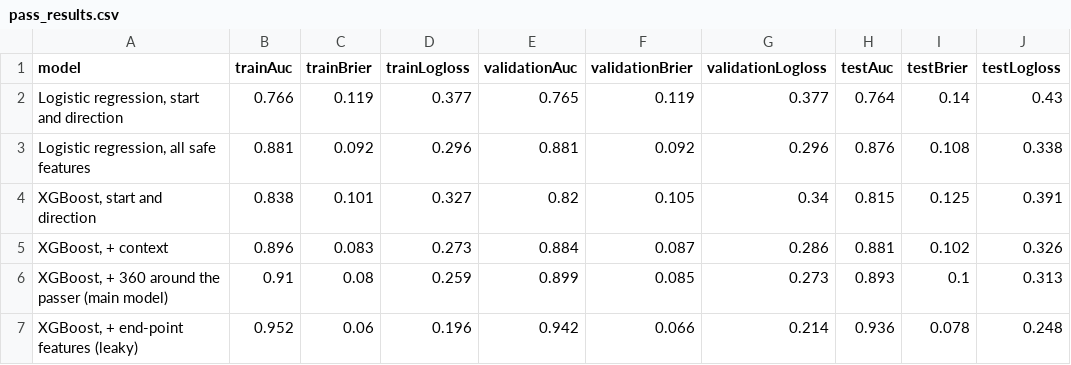
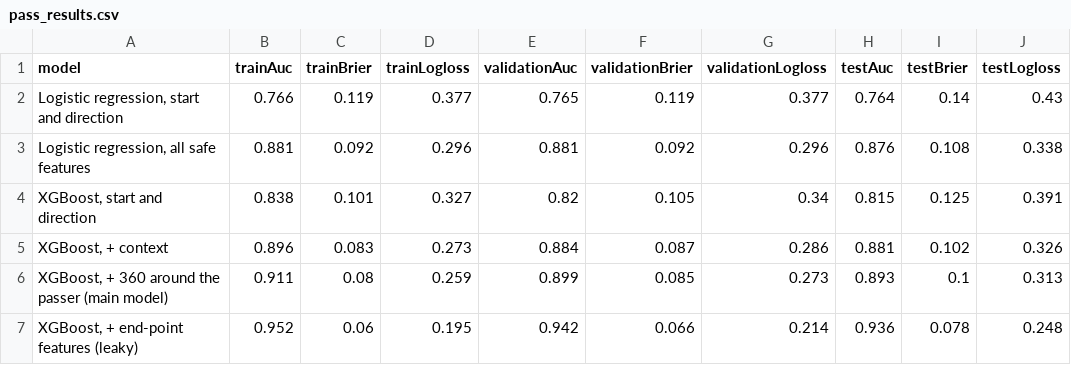
Before and after one commit to darpan-chapagain/goal-pass-predictor, a CSV file: outputs/pass_results.csv, drawn as a sheet.

```diff
--- a/outputs/pass_results.csv
+++ b/outputs/pass_results.csv
@@ -5,3 +5,3 @@ model,trainAuc,trainBrier,trainLogloss,validationAuc,validationBrier,validationL
 "XGBoost, + context",0.896,0.083,0.273,0.884,0.087,0.286,0.881,0.102,0.326
-"XGBoost, + 360 around the passer (main model)",0.91,0.08,0.259,0.899,0.085,0.273,0.893,0.1,0.313
-"XGBoost, + end-point features (leaky)",0.952,0.06,0.196,0.942,0.066,0.214,0.936,0.078,0.248
+"XGBoost, + 360 around the passer (main model)",0.911,0.08,0.259,0.899,0.085,0.273,0.893,0.1,0.313
+"XGBoost, + end-point features (leaky)",0.952,0.06,0.195,0.942,0.066,0.214,0.936,0.078,0.248
```
Also changed, not shown: outputs/team_cards.csv, outputs/team_prediction_test.csv, 13 other files.
